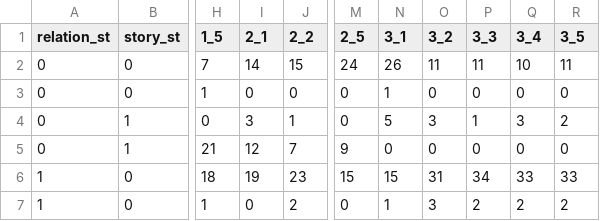
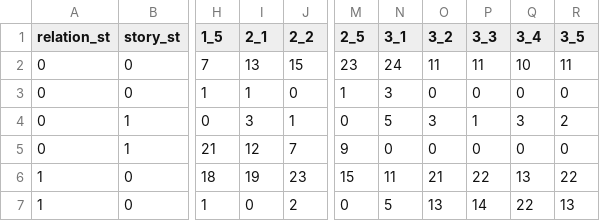
Before and after one commit to DaichiIto0805/monsakun_strategy, a CSV file: first_check/r_s_f_first_check_do_all_no_sum_05.csv, drawn as a sheet; only a part is shown, gaps mark what is left out; the diff names each change by its address in the sheet, - before the commit and + after, or states it on an @@ line.

```diff
--- a/first_check/r_s_f_first_check_do_all_no_sum_05.csv
+++ b/first_check/r_s_f_first_check_do_all_no_sum_05.csv
-I2 (2_1): 14
+I2 (2_1): 13
-M2 (2_5): 24
+M2 (2_5): 23
-N2 (3_1): 26
+N2 (3_1): 24
-I3 (2_1): 0
+I3 (2_1): 1
-M3 (2_5): 0
+M3 (2_5): 1
-N3 (3_1): 1
+N3 (3_1): 3
-N6 (3_1): 15
+N6 (3_1): 11
-O6 (3_2): 31
+O6 (3_2): 21
-P6 (3_3): 34
+P6 (3_3): 22
-Q6 (3_4): 33
+Q6 (3_4): 13
-R6 (3_5): 33
+R6 (3_5): 22
-N7 (3_1): 1
+N7 (3_1): 5
-O7 (3_2): 3
+O7 (3_2): 13
-P7 (3_3): 2
+P7 (3_3): 14
-Q7 (3_4): 2
+Q7 (3_4): 22
-R7 (3_5): 2
+R7 (3_5): 13
```
Also changed, not shown: first_check/r_s_f_first_check_do_all_no_sum_02.csv, first_check/r_s_f_first_check_do_all_no_sum_03.csv, 21 other files.
